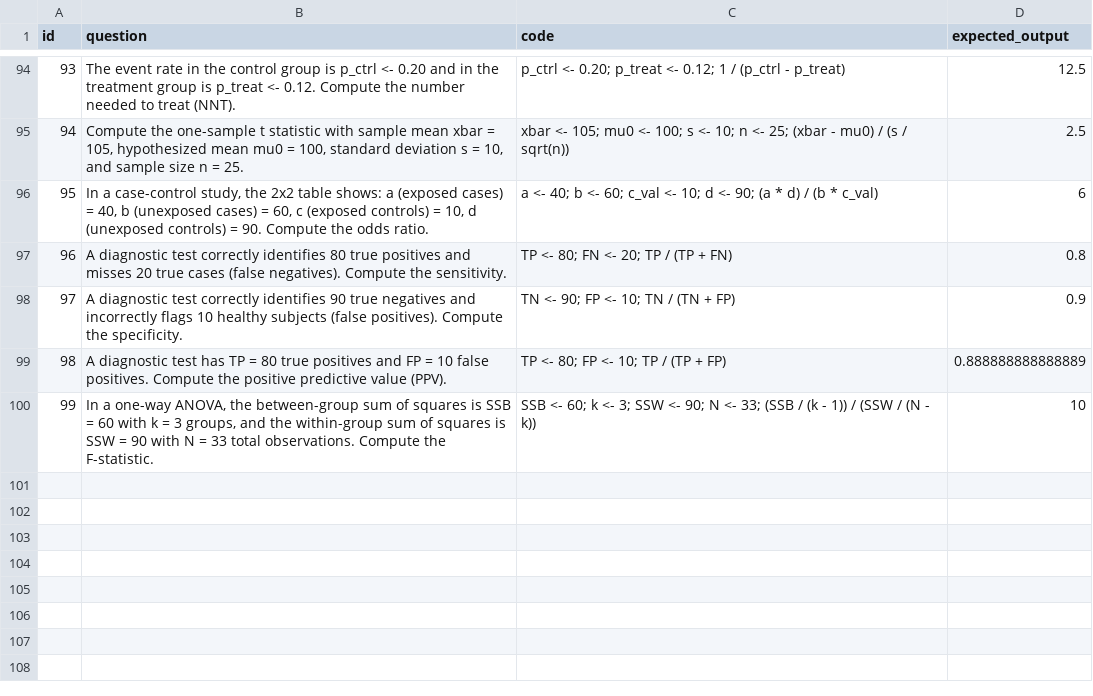
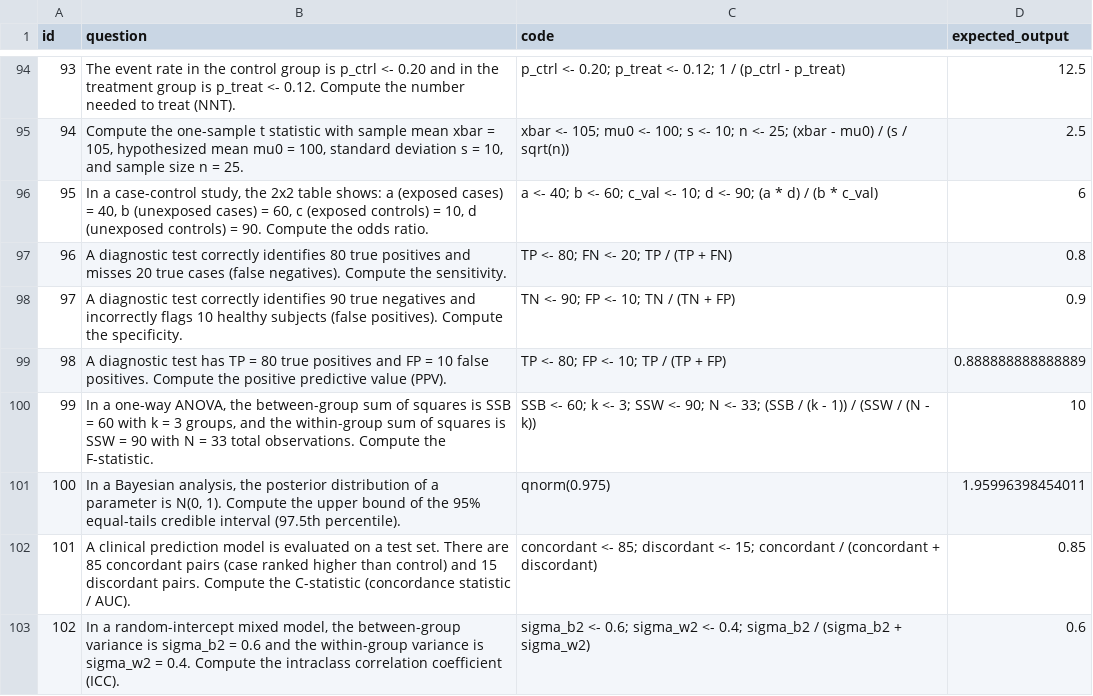
Before and after one commit to JorAlEs/biostatAnki, a CSV file: inst/extdata/questions.csv, drawn as a sheet; only a part is shown, gaps mark what is left out; the diff names each change by its address in the sheet, - before the commit and + after, or states it on an @@ line.

```diff
--- a/inst/extdata/questions.csv
+++ b/inst/extdata/questions.csv
+row 101: 100 | In a Bayesian analysis, the posterior distribution of a parameter is N(0, 1). Compute the upper bound of the 95% equal-tails credible interval (97.5th percentile). | qnorm(0.975) | 1.95996398454011
+row 102: 101 | A clinical prediction model is evaluated on a test set. There are 85 concordant pairs (case ranked higher than control) and 15 discordant pairs. Compute the C-statistic (concordance statistic / AUC). | concordant <- 85; discordant <- 15; concordant / (concordant + discordant) | 0.85
+row 103: 102 | In a random-intercept mixed model, the between-group variance is sigma_b2 = 0.6 and the within-group variance is sigma_w2 = 0.4. Compute the intraclass correlation coefficient (ICC). | sigma_b2 <- 0.6; sigma_w2 <- 0.4; sigma_b2 / (sigma_b2 + sigma_w2) | 0.6
```
Also changed, not shown: 3 other files.
